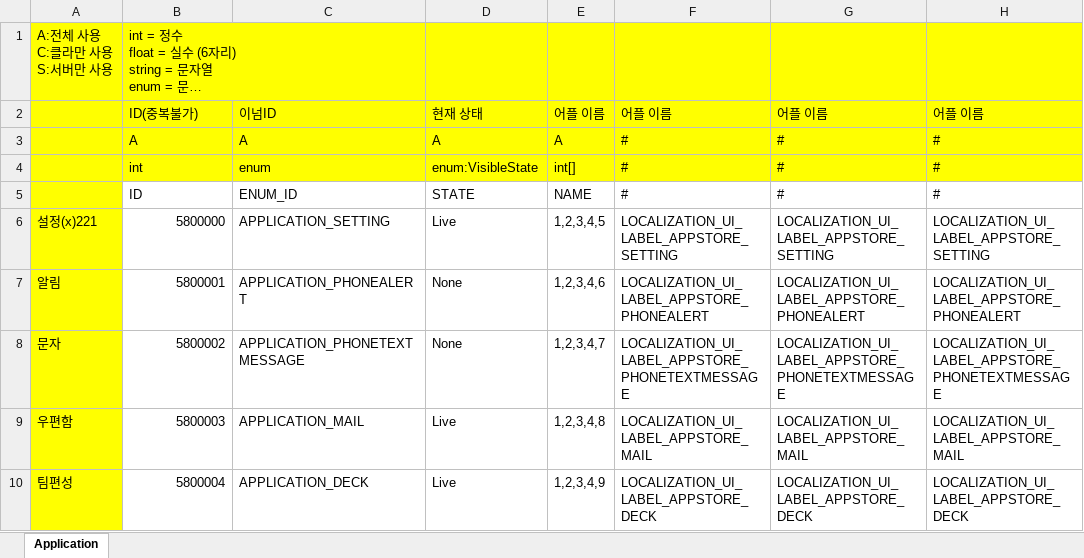
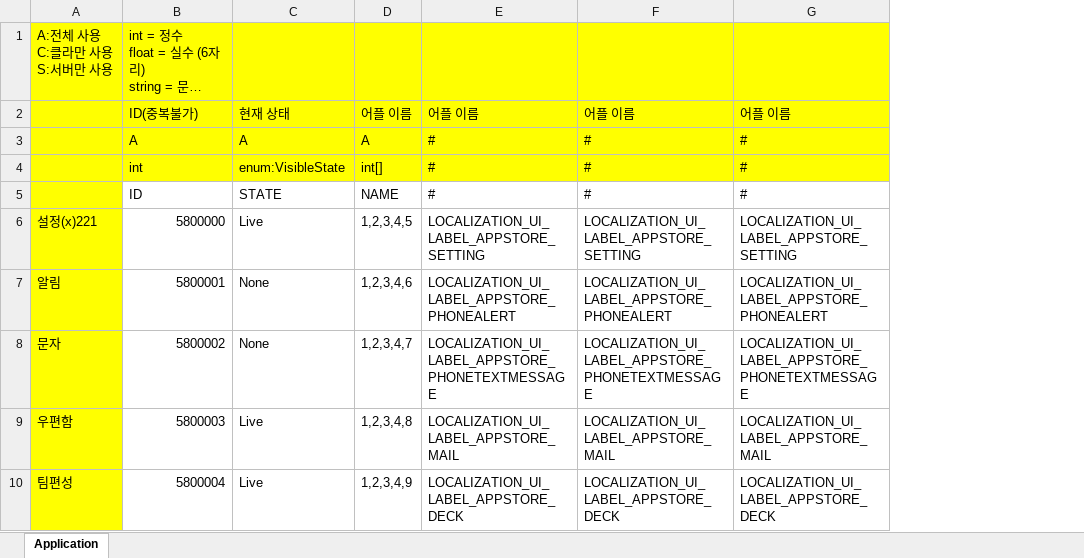
Before and after one commit to DongHyeon9/CSVExporter, an Excel workbook: TestData.xlsx, sheet Application, drawn as a sheet; only a part is shown; long unchanged cells end in …; values as stored, in another font and other column widths than the file's, no borders; charts and pictures not drawn; the diff names each change by its address in the sheet, - before the commit and + after, or states it on an @@ line.

Commit message:
enum, preprocess작업

```diff
--- a/TestData.xlsx (sheet Application)
+++ b/TestData.xlsx (sheet Application)
-column C, rows 2-10: 이넘ID | A | enum | ENUM_ID | APPLICATION_SETTING | APPLICATION_PHONEALERT | APPLICATION_PHONETEXTMESSAGE | APPLICATION_MAIL | APPLICATION_DECK
-B1:C1 merged
```
Also changed, not shown: 12 other files.
